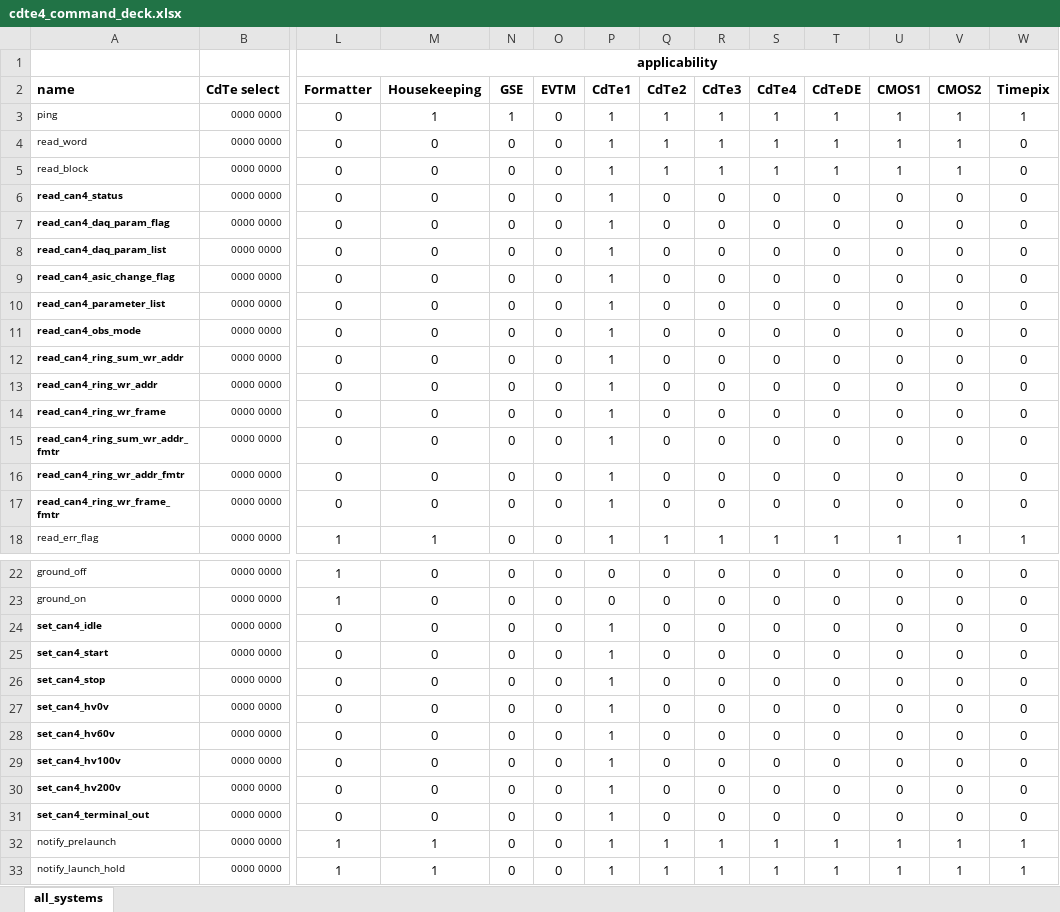
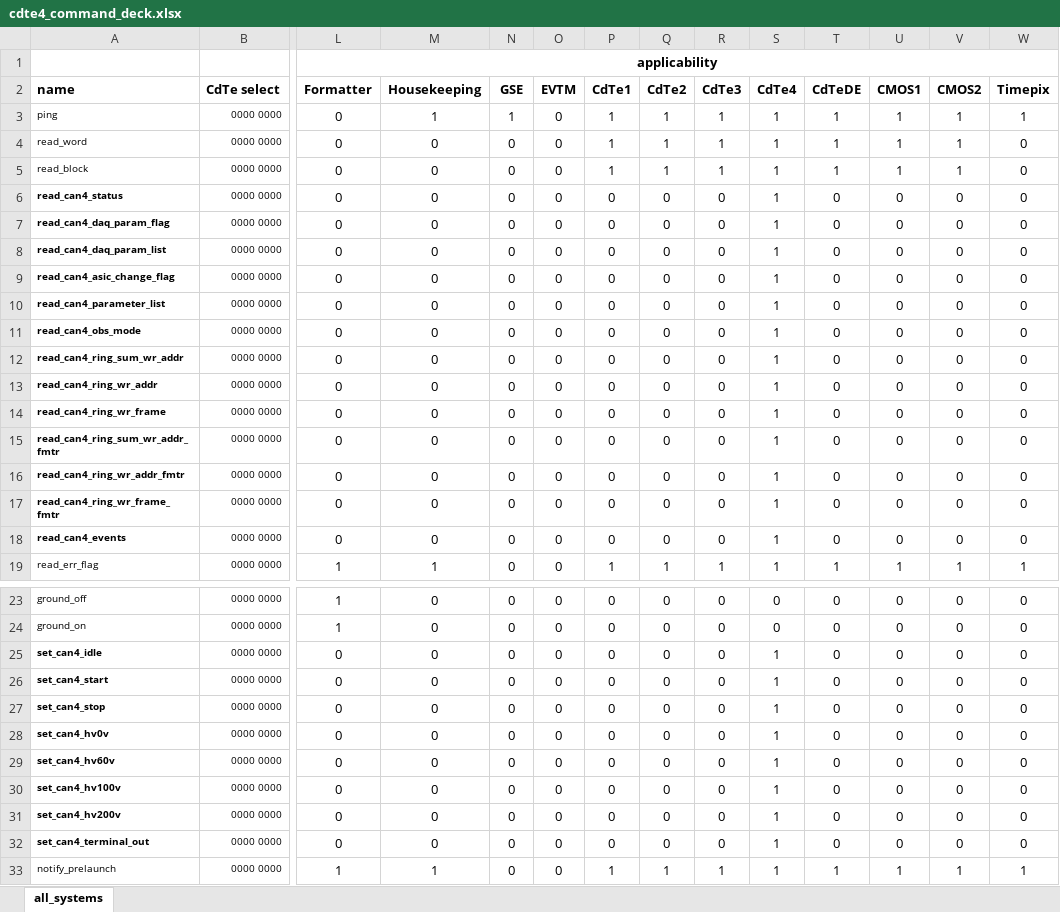
Before and after one commit to foxsi/foxsi4-commands, an Excel workbook: cdte4_command_deck.xlsx, sheet all_systems, drawn as a sheet; only a part is shown, gaps mark what is left out; the shorter side is filled out with more unchanged rows; values as stored, in another font and other column widths than the file's, no borders; addresses are those after the commit; rows hold the shown columns only; the diff names each change by its address in the sheet, - before the commit and + after, or states it on an @@ line.

```diff
--- a/cdte4_command_deck.xlsx (sheet all_systems)
+++ b/cdte4_command_deck.xlsx (sheet all_systems)
-P6:P17 (CdTe1): 1
+P6:P17 (CdTe1): 0
-S6:S17 (CdTe4): 0
+S6:S17 (CdTe4): 1
+row 18: read_can4_events | 0000 0000 | 0 | 0 | 0 | 0 | 0 | 0 | 0 | 1 | 0 | 0 | 0 | 0
-P25:P32 (CdTe1): 1
+P25:P32 (CdTe1): 0
-S25:S32 (CdTe4): 0
+S25:S32 (CdTe4): 1
```
Also changed, not shown: formulas that keep their value, cdte1_command_deck.xlsx, cdte2_command_deck.xlsx, 9 other files.
